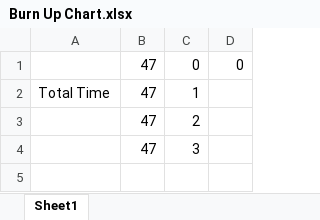
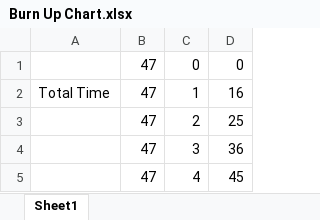
Before and after one commit to delandiaz/CMPS115-Project, an Excel workbook: info/Burn Up Chart.xlsx, sheet Sheet1, drawn as a sheet; values as stored, in another font and other column widths than the file's, no borders; charts and pictures not drawn; the diff names each change by its address in the sheet, - before the commit and + after, or states it on an @@ line.

Commit message:
Update Burn Up Chart for Sprint 2

```diff
--- a/info/Burn Up Chart.xlsx (sheet Sheet1)
+++ b/info/Burn Up Chart.xlsx (sheet Sheet1)
-D2: (empty)
+D2: 16
-D3: (empty)
+D3: 25
-D4: (empty)
+D4: 36
+row 5:  | 47 | 4 | 45
```
Also changed, not shown: charts or pictures.
